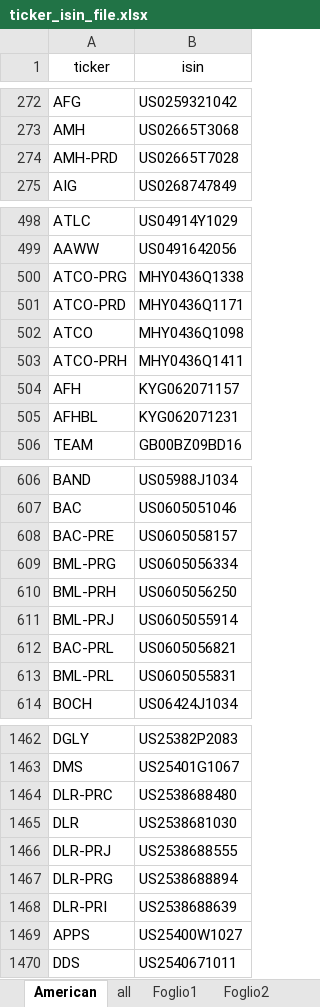
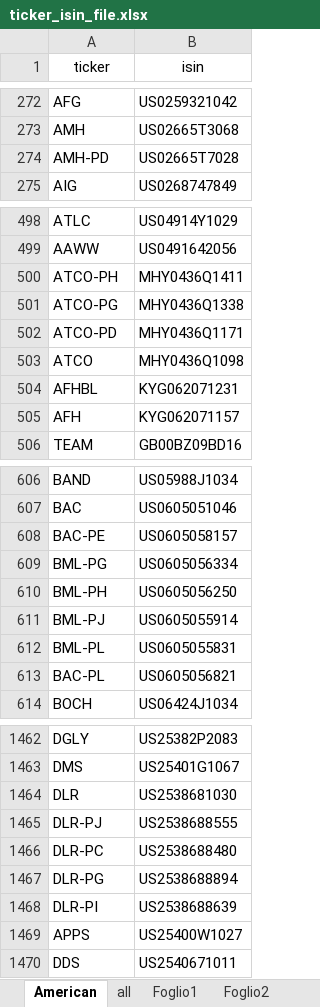
Before and after one commit to MPrazzoli/python_with_edo, an Excel workbook: static/data/ticker_isin_file.xlsx, sheet American, drawn as a sheet; only a part is shown, gaps mark what is left out; values as stored, in another font and other column widths than the file's, no borders; removed rows and columns are numbered as before the commit, all else as after; the diff covers the shown part only; the diff names each change by its address in the sheet, - before the commit and + after, or states it on an @@ line.

Commit message:
[TICKER-ISIN-XSLX]

```diff
--- a/static/data/ticker_isin_file.xlsx (sheet American)
+++ b/static/data/ticker_isin_file.xlsx (sheet American)
-A274 (ticker): AMH-PRD
+A274 (ticker): AMH-PD
+row 500: ATCO-PH | MHY0436Q1411
-A501 (ticker): ATCO-PRG
+A501 (ticker): ATCO-PG
-A502 (ticker): ATCO-PRD
+A502 (ticker): ATCO-PD
-row 503: ATCO-PRH | MHY0436Q1411
@@ row 504 moved to row 505: AFH @@
-A608 (ticker): BAC-PRE
+A608 (ticker): BAC-PE
-A609 (ticker): BML-PRG
+A609 (ticker): BML-PG
-A610 (ticker): BML-PRH
+A610 (ticker): BML-PH
-A611 (ticker): BML-PRJ
+A611 (ticker): BML-PJ
-row 612: BAC-PRL | US0605056821
-A612 (ticker): BML-PRL
+A612 (ticker): BML-PL
+row 613: BAC-PL | US0605056821
-row 1464: DLR-PRC | US2538688480
-A1465 (ticker): DLR-PRJ
+A1465 (ticker): DLR-PJ
+row 1466: DLR-PC | US2538688480
-A1467 (ticker): DLR-PRG
+A1467 (ticker): DLR-PG
-A1468 (ticker): DLR-PRI
+A1468 (ticker): DLR-PI
```
Also changed, not shown: 19 added rows, 19 removed rows, 17 moved rows and 154 edited cells elsewhere in this sheet.
